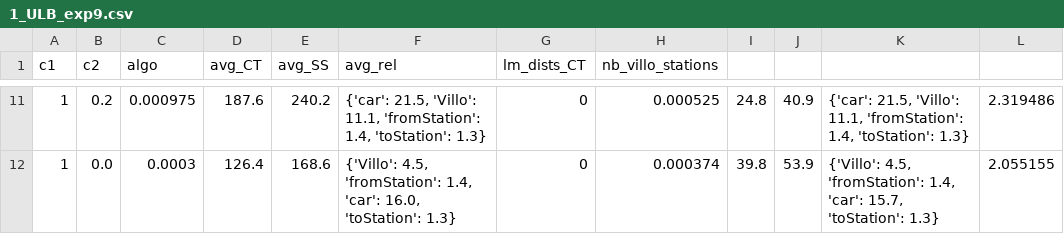
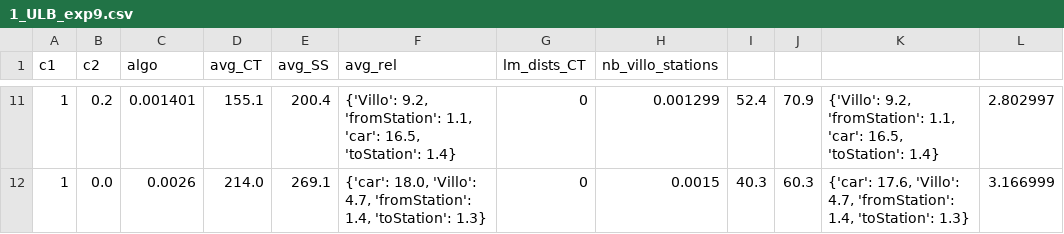
Before and after one commit to AlexandreHnf/MasterThesis, a CSV file: version_py/Benchmarks/Exp9/1_ULB_exp9.csv, drawn as a sheet; only a part is shown, gaps mark what is left out; the diff covers the shown part only.

```diff
--- a/version_py/Benchmarks/Exp9/1_ULB_exp9.csv
+++ b/version_py/Benchmarks/Exp9/1_ULB_exp9.csv
@@ -11,2 +11,2 @@ c1,c2,algo,avg_CT,avg_SS,avg_rel,lm_dists_CT,nb_villo_stations
-1,0.2,0.000975,187.6,240.2,"{'car': 21.5, 'Villo': 11.1, 'fromStation': 1.4, 'toStation': 1.3}",0,0.000525,24.8,40.9,"{'car': 21.5, 'Villo': 11.1, 'fromStation': 1.4, 'toStation': 1.3}",2.319486
-1,0.0,0.0003,126.4,168.6,"{'Villo': 4.5, 'fromStation': 1.4, 'car': 16.0, 'toStation': 1.3}",0,0.000374,39.8,53.9,"{'Villo': 4.5, 'fromStation': 1.4, 'car': 15.7, 'toStation': 1.3}",2.055155
+1,0.2,0.001401,155.1,200.4,"{'Villo': 9.2, 'fromStation': 1.1, 'car': 16.5, 'toStation': 1.4}",0,0.001299,52.4,70.9,"{'Villo': 9.2, 'fromStation': 1.1, 'car': 16.5, 'toStation': 1.4}",2.802997
+1,0.0,0.0026,214.0,269.1,"{'car': 18.0, 'Villo': 4.7, 'fromStation': 1.4, 'toStation': 1.3}",0,0.0015,40.3,60.3,"{'car': 17.6, 'Villo': 4.7, 'fromStation': 1.4, 'toStation': 1.3}",3.166999
```
Also changed, not shown: 81 edited cells elsewhere in this file, 7 other files.
